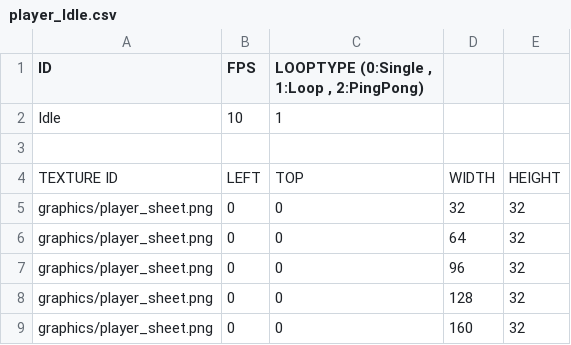
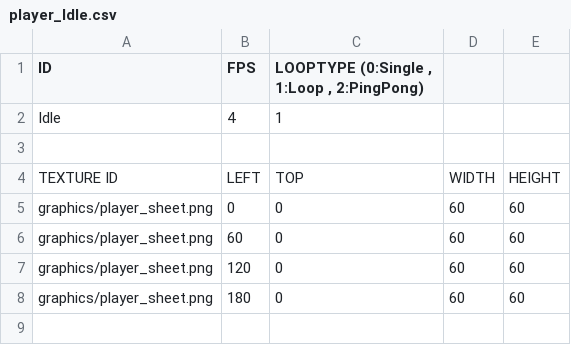
Before and after one commit to bamin0502/Gyeongil-JumpKing-ProJect, a CSV file: JumpKing Bin/animations/player_Idle.csv, drawn as a sheet.

```diff
--- a/JumpKing Bin/animations/player_Idle.csv
+++ b/JumpKing Bin/animations/player_Idle.csv
@@ -1,9 +1,8 @@
 ID,FPS,"LOOPTYPE (0:Single , 1:Loop , 2:PingPong)",,
-Idle,10,1,,
+Idle,4,1,,
 ,,,,
 TEXTURE ID,LEFT,TOP,WIDTH,HEIGHT
-graphics/player_sheet.png,0,0,32,32
-graphics/player_sheet.png,0,0,64,32
-graphics/player_sheet.png,0,0,96,32
-graphics/player_sheet.png,0,0,128,32
-graphics/player_sheet.png,0,0,160,32
+graphics/player_sheet.png,0,0,60,60
+graphics/player_sheet.png,60,0,60,60
+graphics/player_sheet.png,120,0,60,60
+graphics/player_sheet.png,180,0,60,60
```
Also changed, not shown: 10 other files.
